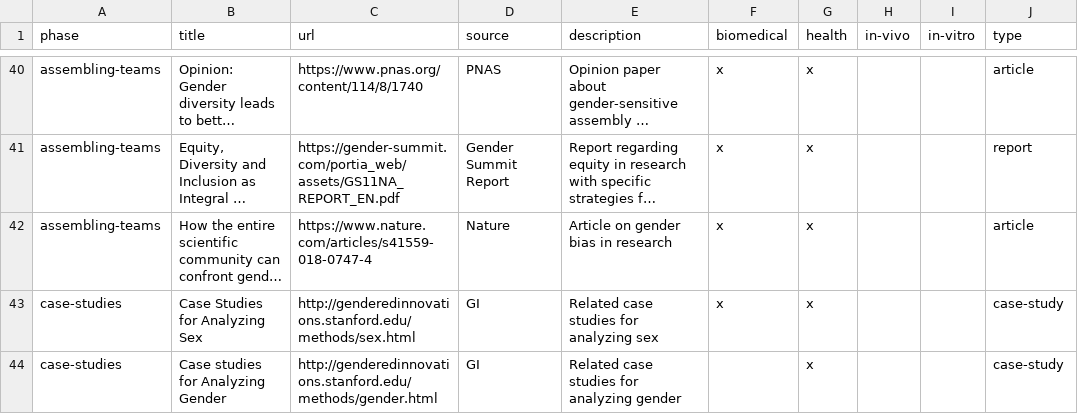
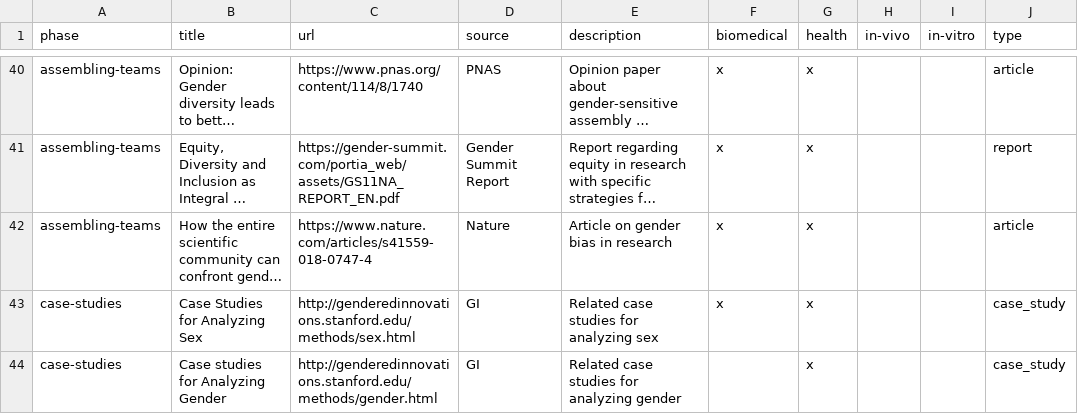
Before and after one commit to genderful-research/genderful_research_world, a CSV file: src/assets/resources.csv, drawn as a sheet; only a part is shown, gaps mark what is left out; long unchanged cells end in …; the diff names each change by its address in the sheet, - before the commit and + after, or states it on an @@ line.

Commit message:
Make resource icon robust

```diff
--- a/src/assets/resources.csv
+++ b/src/assets/resources.csv
-J43:J44 (type): case-study
+J43:J44 (type): case_study
```
Also changed, not shown: 2 other files.
